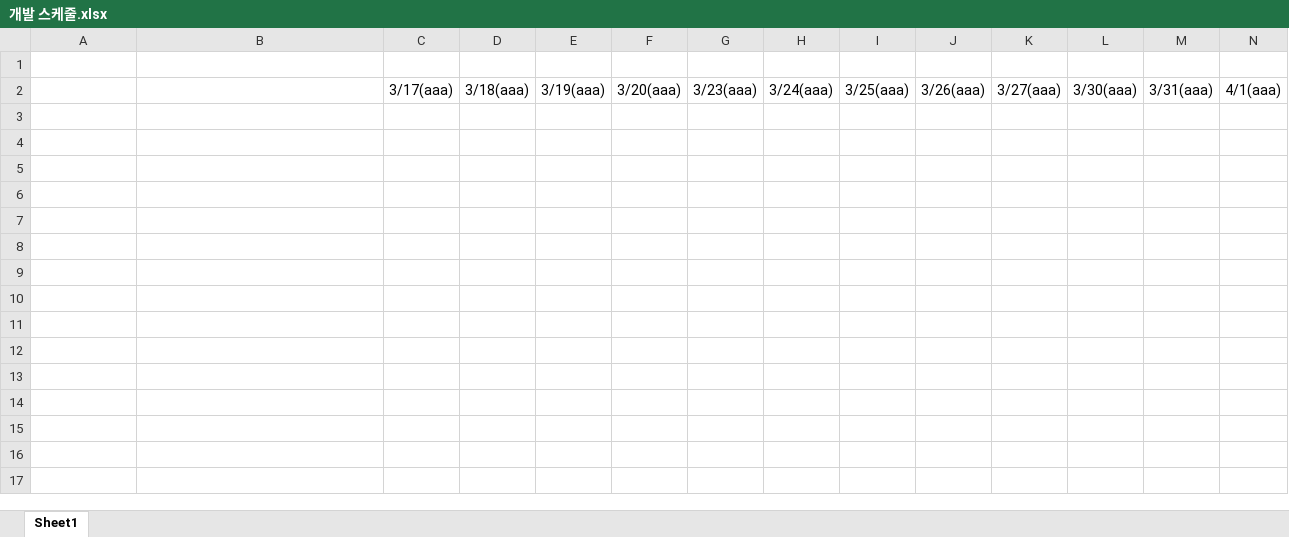
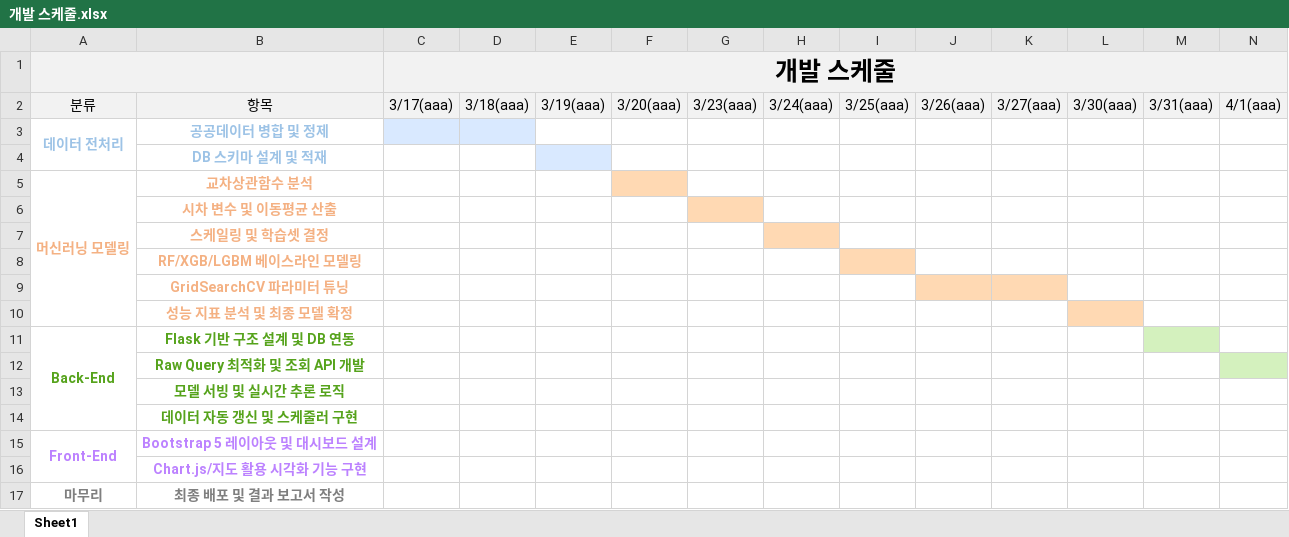
Before and after one commit to ahnjh97/AI-Project, an Excel workbook: 개발 스케줄.xlsx, sheet Sheet1, drawn as a sheet; only a part is shown; values as stored, in another font and other column widths than the file's, no borders; rows hold the shown columns only; the diff covers the shown part only; the diff names each change by its address in the sheet, - before the commit and + after, or states it on an @@ line.

Commit message:
Update 개발 스케줄.xlsx

```diff
--- a/개발 스케줄.xlsx (sheet Sheet1)
+++ b/개발 스케줄.xlsx (sheet Sheet1)
-A1:N2 fill: none
+A1:N2 fill: #F2F2F2
+A1:B1 merged
-C1: (empty)
+C1: 개발 스케줄
+C1:Z1 merged
-A2: (empty)
+A2: 분류
-B2: (empty)
+B2: 항목
+row 3: 데이터 전처리 | 공공데이터 병합 및 정제
+row 4:  | DB 스키마 설계 및 적재
+row 5: 머신러닝 모델링 | 교차상관함수 분석
+row 6:  | 시차 변수 및 이동평균 산출
+row 7:  | 스케일링 및 학습셋 결정
+row 8:  | RF/XGB/LGBM 베이스라인 모델링
+row 9:  | GridSearchCV 파라미터 튜닝
+row 10:  | 성능 지표 분석 및 최종 모델 확정
+row 11: Back-End | Flask 기반 구조 설계 및 DB 연동
+row 12:  | Raw Query 최적화 및 조회 API 개발
+row 13:  | 모델 서빙 및 실시간 추론 로직
+row 14:  | 데이터 자동 갱신 및 스케줄러 구현
+row 15: Front-End | Bootstrap 5 레이아웃 및 대시보드 설계
+row 16:  | Chart.js/지도 활용 시각화 기능 구현
+row 17: 마무리 | 최종 배포 및 결과 보고서 작성
```
Also changed, not shown: cell formats elsewhere in this sheet.
